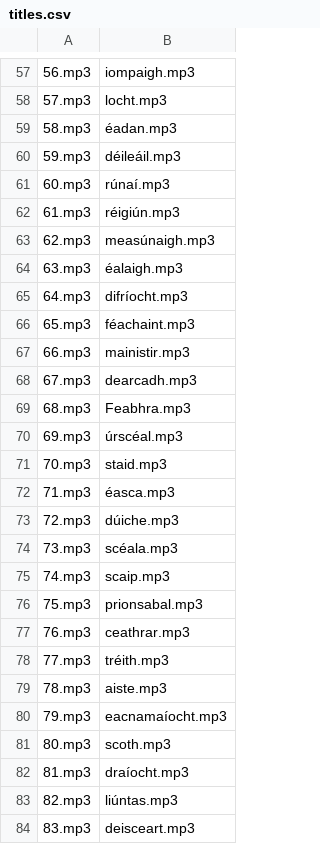
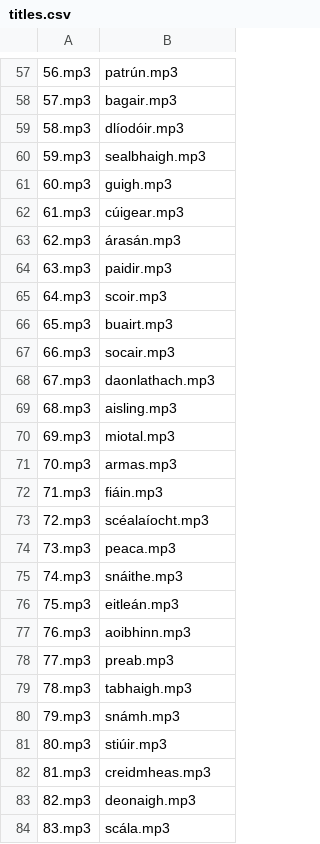
Before and after one commit to LindaKeating/Litreach, a CSV file: public/connaught/titles.csv, drawn as a sheet; only a part is shown, gaps mark what is left out; the diff covers the shown part only.

```diff
--- a/public/connaught/titles.csv
+++ b/public/connaught/titles.csv
@@ -57,28 +57,28 @@
-56.mp3,iompaigh.mp3
-57.mp3,locht.mp3
-58.mp3,éadan.mp3
-59.mp3,déileáil.mp3
-60.mp3,rúnaí.mp3
-61.mp3,réigiún.mp3
-62.mp3,measúnaigh.mp3
-63.mp3,éalaigh.mp3
-64.mp3,difríocht.mp3
-65.mp3,féachaint.mp3
-66.mp3,mainistir.mp3
-67.mp3,dearcadh.mp3
-68.mp3,Feabhra.mp3
-69.mp3,úrscéal.mp3
-70.mp3,staid.mp3
-71.mp3,éasca.mp3
-72.mp3,dúiche.mp3
-73.mp3,scéala.mp3
-74.mp3,scaip.mp3
-75.mp3,prionsabal.mp3
-76.mp3,ceathrar.mp3
-77.mp3,tréith.mp3
-78.mp3,aiste.mp3
-79.mp3,eacnamaíocht.mp3
-80.mp3,scoth.mp3
-81.mp3,draíocht.mp3
-82.mp3,liúntas.mp3
-83.mp3,deisceart.mp3
+56.mp3,patrún.mp3,,
+57.mp3,bagair.mp3,,
+58.mp3,dlíodóir.mp3,,
+59.mp3,sealbhaigh.mp3,,
+60.mp3,guigh.mp3,,
+61.mp3,cúigear.mp3,,
+62.mp3,árasán.mp3,,
+63.mp3,paidir.mp3,,
+64.mp3,scoir.mp3,,
+65.mp3,buairt.mp3,,
+66.mp3,socair.mp3,,
+67.mp3,daonlathach.mp3,,
+68.mp3,aisling.mp3,,
+69.mp3,miotal.mp3,,
+70.mp3,armas.mp3,,
+71.mp3,fiáin.mp3,,
+72.mp3,scéalaíocht.mp3,,
+73.mp3,peaca.mp3,,
+74.mp3,snáithe.mp3,,
+75.mp3,eitleán.mp3,,
+76.mp3,aoibhinn.mp3,,
+77.mp3,preab.mp3,,
+78.mp3,tabhaigh.mp3,,
+79.mp3,snámh.mp3,,
+80.mp3,stiúir.mp3,,
+81.mp3,creidmheas.mp3,,
+82.mp3,deonaigh.mp3,,
+83.mp3,scála.mp3,,
```
Also changed, not shown: 107 edited cells elsewhere in this file.
